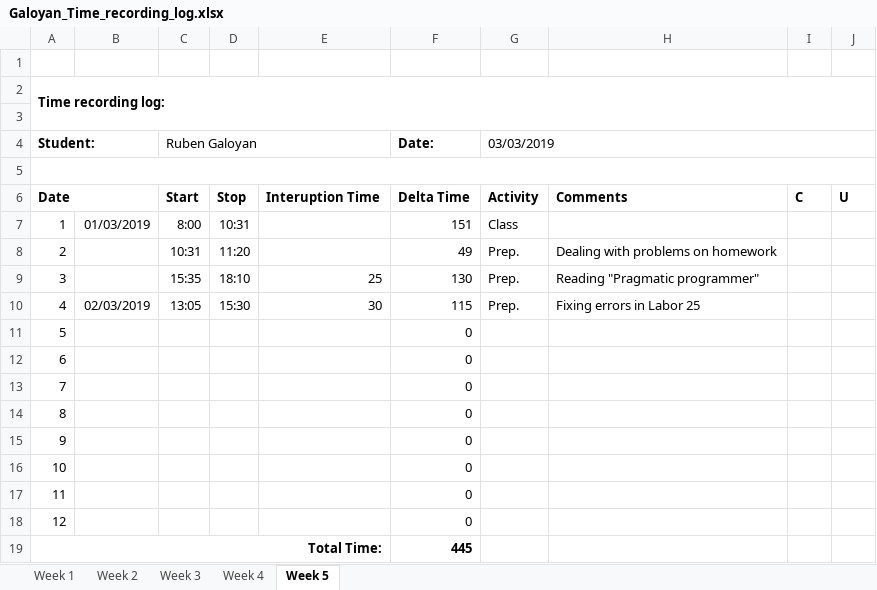
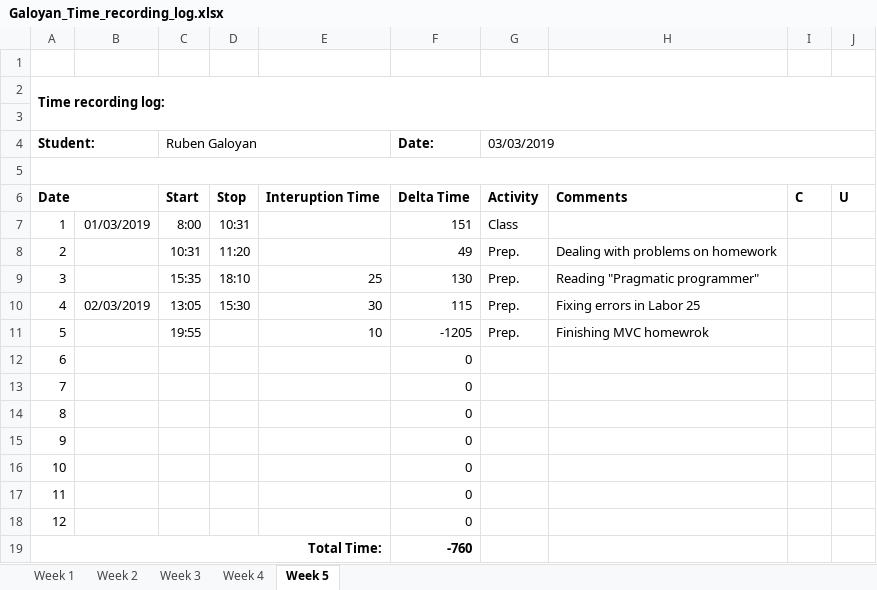
Before and after one commit to AllHaif/ISA2, an Excel workbook: Galoyan_Time_recording_log.xlsx, sheet Week 5, drawn as a sheet; values as stored, in another font and other column widths than the file's, no borders; the diff names each change by its address in the sheet, - before the commit and + after, or states it on an @@ line.

```diff
--- a/Galoyan_Time_recording_log.xlsx (sheet Week 5)
+++ b/Galoyan_Time_recording_log.xlsx (sheet Week 5)
-C11 (Ruben Galoyan): (empty)
+C11 (Ruben Galoyan): 19:55
-E11: (empty)
+E11: 10
-F11 (Date:): 0
+F11 (Date:): -1205
-G11 (03/03/2019): (empty)
+G11 (03/03/2019): Prep.
-H11: (empty)
+H11: Finishing MVC homewrok
-F19 (Date:): 445
+F19 (Date:): -760
```
Also changed, not shown: 6 other files.
